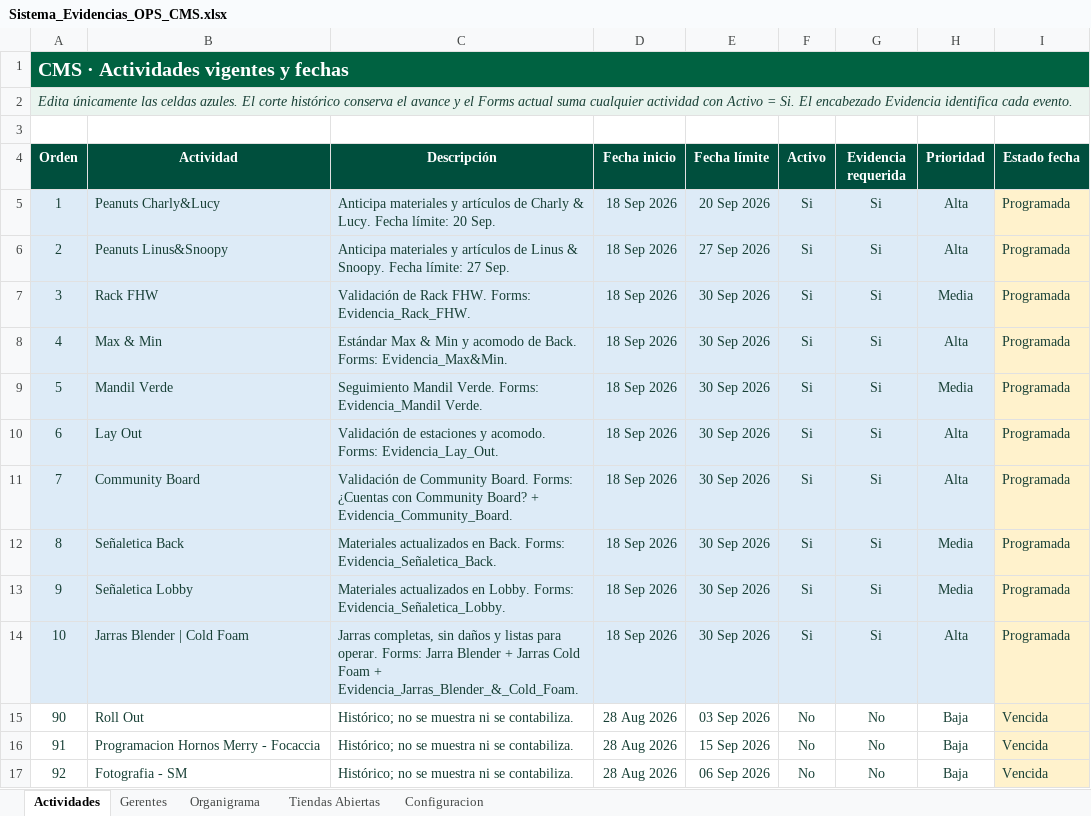
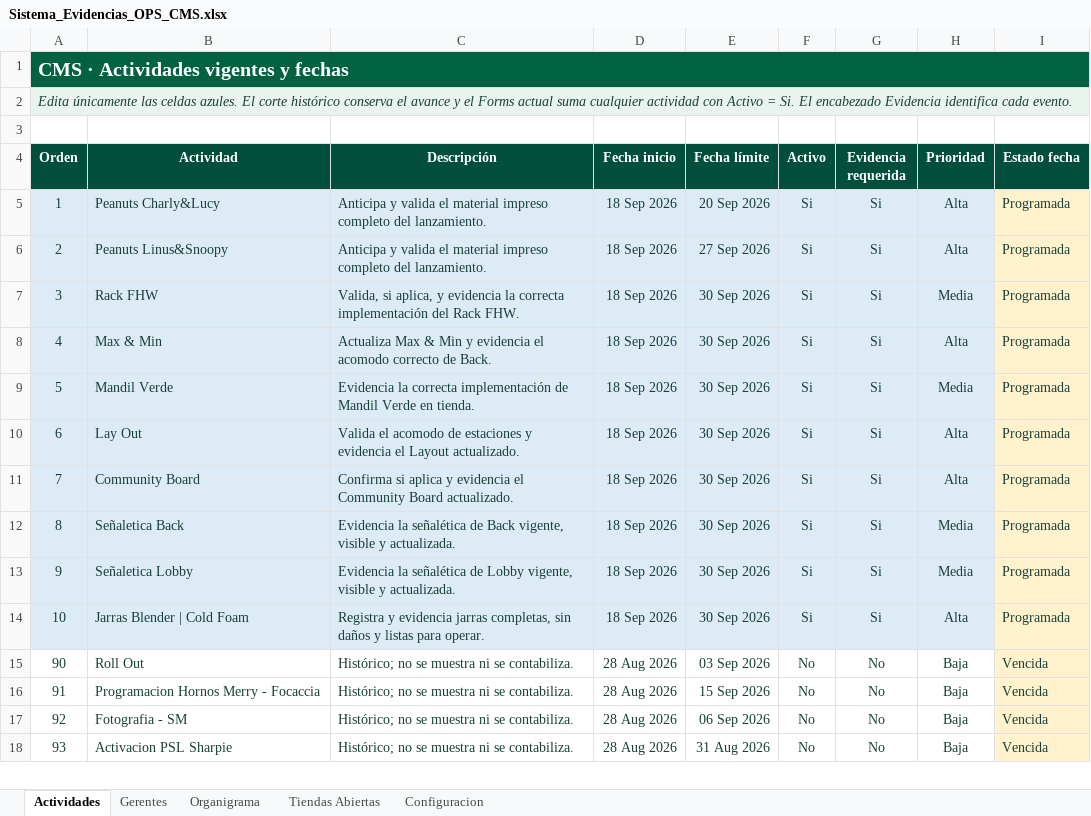
Before and after one commit to sbx-mex/Sistemas_Evidencias_Ops, an Excel workbook: cms/Sistema_Evidencias_OPS_CMS.xlsx, sheet Actividades, drawn as a sheet; only a part is shown; the shorter side is filled out with more unchanged rows; values as stored, in another font and other column widths than the file's, no borders; the diff names each change by its address in the sheet, - before the commit and + after, or states it on an @@ line.

Commit message:
Add files via upload

```diff
--- a/cms/Sistema_Evidencias_OPS_CMS.xlsx (sheet Actividades)
+++ b/cms/Sistema_Evidencias_OPS_CMS.xlsx (sheet Actividades)
-C5 (Descripción): Anticipa materiales y artículos de Charly & Lucy. Fecha límite: 20 Sep.
+C5 (Descripción): Anticipa y valida el material impreso completo del lanzamiento.
-C6 (Descripción): Anticipa materiales y artículos de Linus & Snoopy. Fecha límite: 27 Sep.
+C6 (Descripción): Anticipa y valida el material impreso completo del lanzamiento.
-C7 (Descripción): Validación de Rack FHW. Forms: Evidencia_Rack_FHW.
+C7 (Descripción): Valida, si aplica, y evidencia la correcta implementación del Rack FHW.
-C8 (Descripción): Estándar Max & Min y acomodo de Back. Forms: Evidencia_Max&Min.
+C8 (Descripción): Actualiza Max & Min y evidencia el acomodo correcto de Back.
-C9 (Descripción): Seguimiento Mandil Verde. Forms: Evidencia_Mandil Verde.
+C9 (Descripción): Evidencia la correcta implementación de Mandil Verde en tienda.
-C10 (Descripción): Validación de estaciones y acomodo. Forms: Evidencia_Lay_Out.
+C10 (Descripción): Valida el acomodo de estaciones y evidencia el Layout actualizado.
-C11 (Descripción): Validación de Community Board. Forms: ¿Cuentas con Community Board? + Evidencia_Community_Board.
+C11 (Descripción): Confirma si aplica y evidencia el Community Board actualizado.
-C12 (Descripción): Materiales actualizados en Back. Forms: Evidencia_Señaletica_Back.
+C12 (Descripción): Evidencia la señalética de Back vigente, visible y actualizada.
-C13 (Descripción): Materiales actualizados en Lobby. Forms: Evidencia_Señaletica_Lobby.
+C13 (Descripción): Evidencia la señalética de Lobby vigente, visible y actualizada.
-C14 (Descripción): Jarras completas, sin daños y listas para operar. Forms: Jarra Blender + Jarras Cold Foam + Evidencia_Jarras_Blender_&_Cold_Foam.
+C14 (Descripción): Registra y evidencia jarras completas, sin daños y listas para operar.
```
